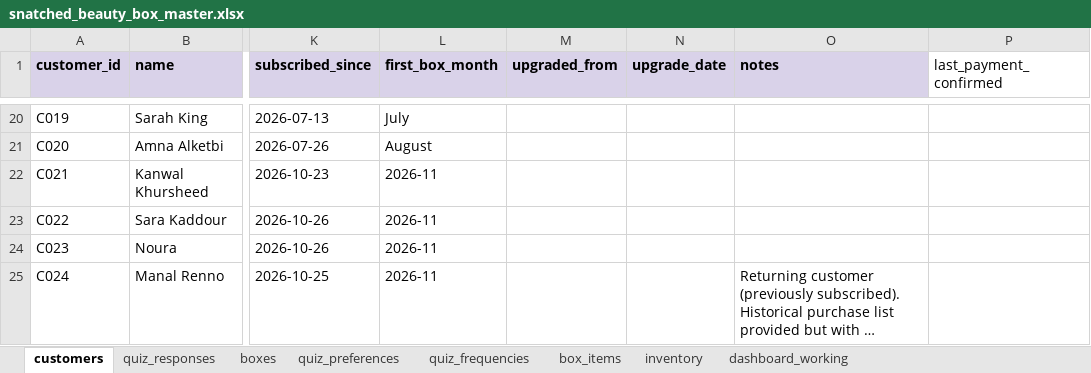
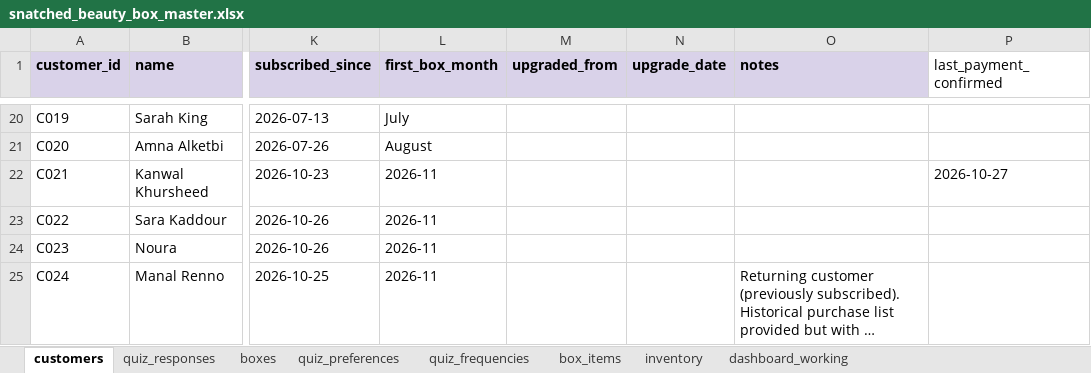
Before and after one commit to anisanaeem2994-bot/snatched-recommend-engine, an Excel workbook: snatched_beauty_box_master.xlsx, sheet customers, drawn as a sheet; only a part is shown, gaps mark what is left out; long unchanged cells end in …; values as stored, in another font and other column widths than the file's, no borders; the diff names each change by its address in the sheet, - before the commit and + after, or states it on an @@ line.

Commit message:
Auto-save after approval/change

```diff
--- a/snatched_beauty_box_master.xlsx (sheet customers)
+++ b/snatched_beauty_box_master.xlsx (sheet customers)
-P22 (last_payment_confirmed): (empty)
+P22 (last_payment_confirmed): 2026-10-27
```
